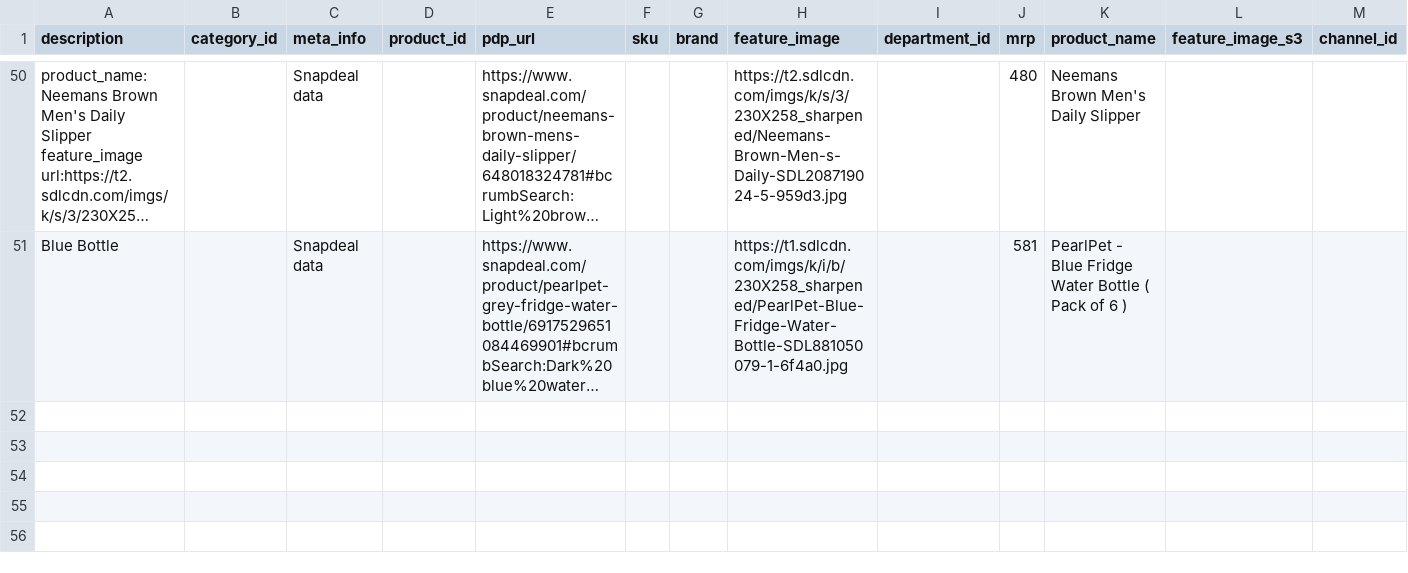
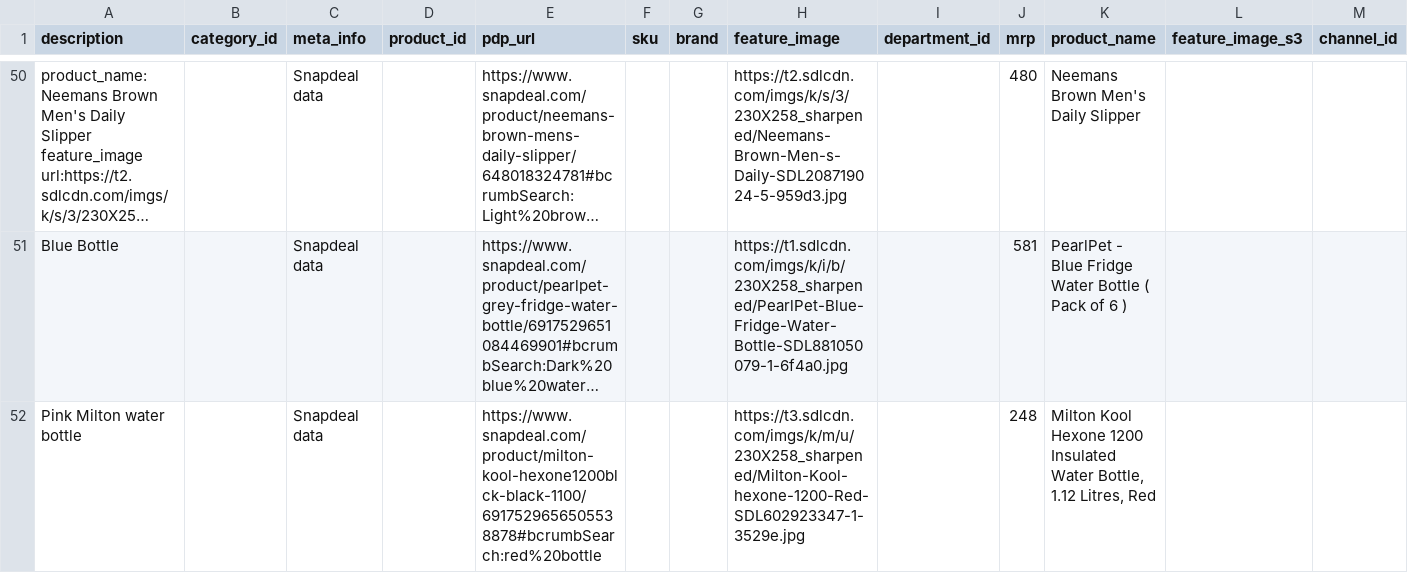
Before and after one commit to vikrantzerozero8/fbb, a CSV file: file2.csv, drawn as a sheet; only a part is shown, gaps mark what is left out; long unchanged cells end in …; rows hold the shown columns only; the diff names each change by its address in the sheet, - before the commit and + after, or states it on an @@ line.

Commit message:
Data Updated - 2025-01-12 14:44:13

```diff
--- a/file2.csv
+++ b/file2.csv
+row 52: Pink Milton water bottle |  | Snapdeal data |  | https://www.snapdeal.com/product/milton-kool-hexone1200blck-black-1100/6917529656505538878#bcrumbSearch:red%20bottle |  |  | https://t3.sdlcdn.com/imgs/k/m/u/230X258_sharpened/Milton-Kool-hexone-1200-Red-SDL602923347-1-3529e.jpg |  | 248 | Milton Kool Hexone 1200 Insulated Water Bottle, 1.12 Litres, Red
```
